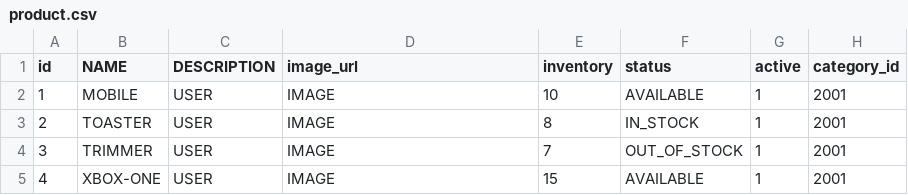
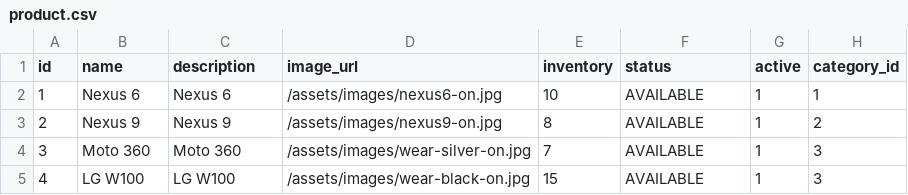
Before and after one commit to coderswami/webStore, a CSV file: src/main/resources/config/liquibase/product.csv, drawn as a sheet.

```diff
--- a/src/main/resources/config/liquibase/product.csv
+++ b/src/main/resources/config/liquibase/product.csv
@@ -1,5 +1,5 @@
-id;NAME;DESCRIPTION;image_url;inventory;status;active;category_id
-1;"MOBILE";"USER";"IMAGE";10;AVAILABLE;1;2001
-2;"TOASTER";"USER";"IMAGE";8;IN_STOCK;1;2001
-3;"TRIMMER";"USER";"IMAGE";7;OUT_OF_STOCK;1;2001
-4;"XBOX-ONE";"USER";"IMAGE";15;AVAILABLE;1;2001
+id;name;description;image_url;inventory;status;active;category_id
+1;"Nexus 6";"Nexus 6";"/assets/images/nexus6-on.jpg";10;AVAILABLE;1;1
+2;"Nexus 9";"Nexus 9";"/assets/images/nexus9-on.jpg";8;AVAILABLE;1;2
+3;"Moto 360";"Moto 360";"/assets/images/wear-silver-on.jpg";7;AVAILABLE;1;3
+4;"LG W100";"LG W100";"/assets/images/wear-black-on.jpg";15;AVAILABLE;1;3
```
Also changed, not shown: src/main/resources/config/liquibase/category.csv, src/main/resources/config/liquibase/productattr.csv, 24 other files.
